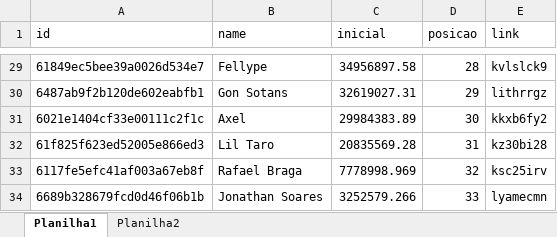
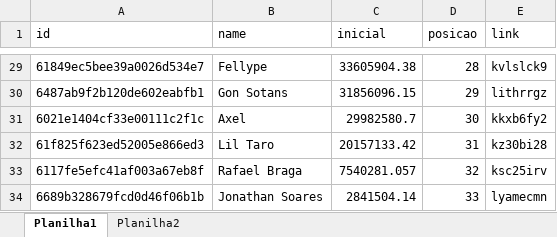
Before and after one commit to rk-fox/rk-fox.github.io, an Excel workbook: historico.xlsx, sheet Planilha1, drawn as a sheet; only a part is shown, gaps mark what is left out; values as stored, in another font and other column widths than the file's, no borders; the diff covers the shown part only; the diff names each change by its address in the sheet, - before the commit and + after, or states it on an @@ line.

```diff
--- a/historico.xlsx (sheet Planilha1)
+++ b/historico.xlsx (sheet Planilha1)
-C29 (inicial): 34956897.58
+C29 (inicial): 33605904.38
-C30 (inicial): 32619027.31
+C30 (inicial): 31856096.15
-C31 (inicial): 29984383.89
+C31 (inicial): 29982580.7
-C32 (inicial): 20835569.28
+C32 (inicial): 20157133.42
-C33 (inicial): 7778998.969
+C33 (inicial): 7540281.057
-C34 (inicial): 3252579.266
+C34 (inicial): 2841504.14
```
Also changed, not shown: 27 edited cells elsewhere in this sheet.
